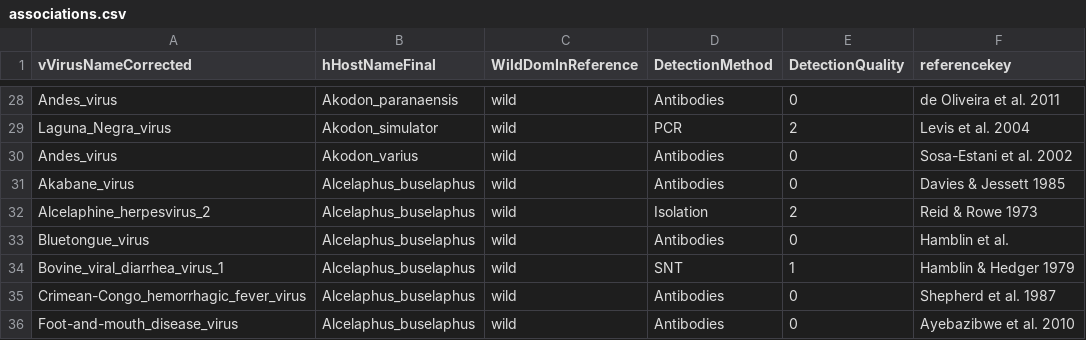
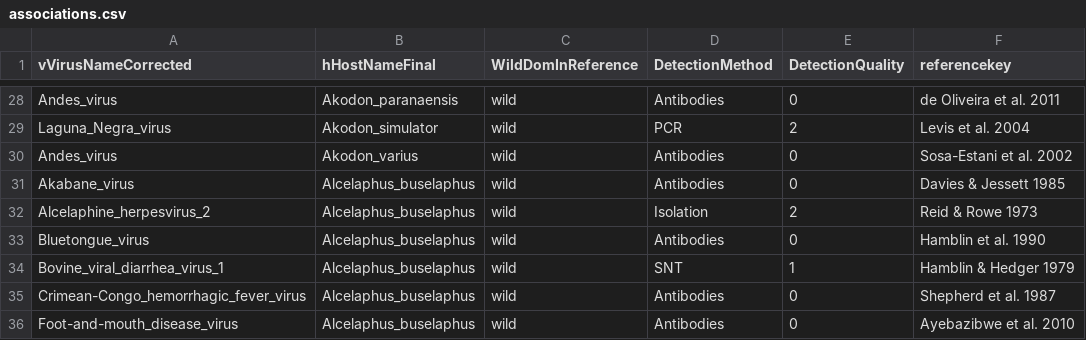
Before and after one commit to ecohealthalliance/HP3, a CSV file: data/associations.csv, drawn as a sheet; only a part is shown, gaps mark what is left out.

Commit message:
add year to Hamblin

```diff
--- a/data/associations.csv
+++ b/data/associations.csv
@@ -32,3 +32,3 @@ Akabane_virus,Alcelaphus_buselaphus,wild,Antibodies,0,Davies & Jessett 1985
 Alcelaphine_herpesvirus_2,Alcelaphus_buselaphus,wild,Isolation,2,Reid & Rowe 1973
-Bluetongue_virus,Alcelaphus_buselaphus,wild,Antibodies,0,Hamblin et al.
+Bluetongue_virus,Alcelaphus_buselaphus,wild,Antibodies,0,Hamblin et al. 1990
 Bovine_viral_diarrhea_virus_1,Alcelaphus_buselaphus,wild,SNT,1,Hamblin & Hedger 1979
```
